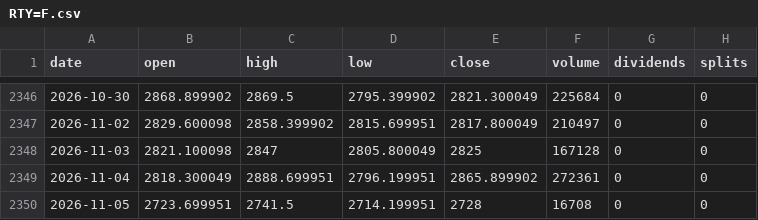
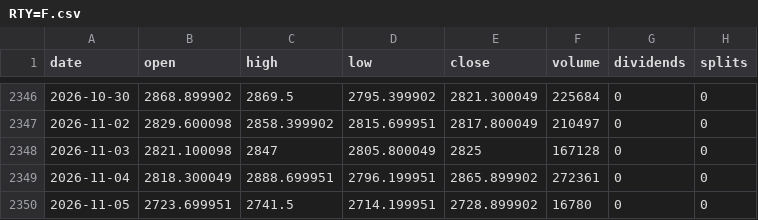
Before and after one commit to michaelkofman1-ui/Options-snapshots, a CSV file: data/external/bars/RTY=F.csv, drawn as a sheet; only a part is shown, gaps mark what is left out.

```diff
--- a/data/external/bars/RTY=F.csv
+++ b/data/external/bars/RTY=F.csv
@@ -2349,2 +2349,2 @@ date,open,high,low,close,volume,dividends,splits
 2026-11-04,2818.300049,2888.699951,2796.199951,2865.899902,272361,0,0
-2026-11-05,2723.699951,2741.5,2714.199951,2728,16708,0,0
+2026-11-05,2723.699951,2741.5,2714.199951,2728.899902,16780,0,0
```
Also changed, not shown: data/external/_last_run.csv, data/external/bars/UB=F.csv, 44 other files.
